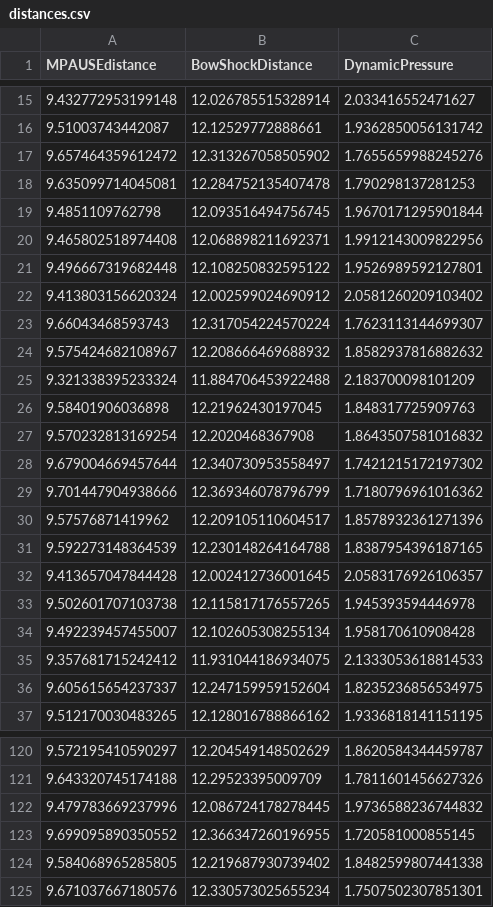
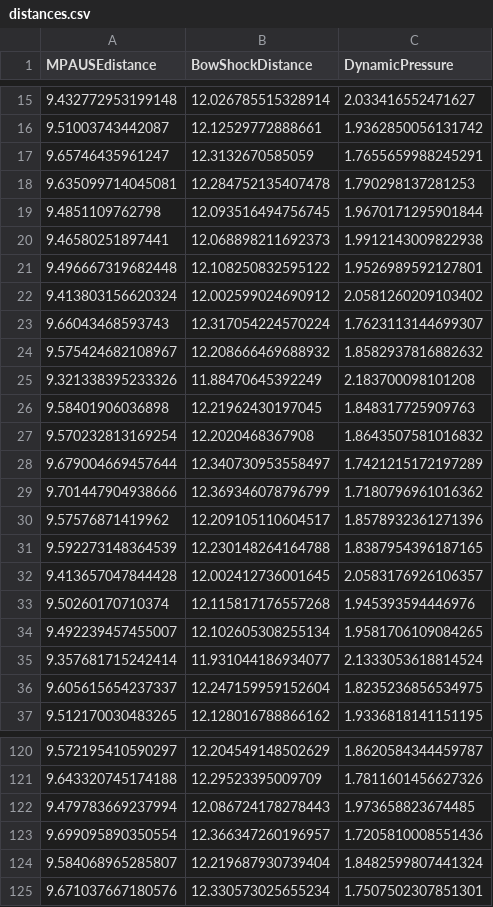
Before and after one commit to KubilayKaganKomurcu/SpaceEnvironment, a CSV file: distances.csv, drawn as a sheet; only a part is shown, gaps mark what is left out; the diff covers the shown part only.

```diff
--- a/distances.csv
+++ b/distances.csv
@@ -16,6 +16,6 @@ MPAUSEdistance,BowShockDistance,DynamicPressure
 9.51003743442087,12.12529772888661,1.9362850056131742
-9.657464359612472,12.313267058505902,1.7655659988245276
+9.65746435961247,12.3132670585059,1.7655659988245291
 9.635099714045081,12.284752135407478,1.790298137281253
 9.4851109762798,12.093516494756745,1.9670171295901844
-9.465802518974408,12.068898211692371,1.9912143009822956
+9.46580251897441,12.068898211692373,1.9912143009822938
 9.496667319682448,12.108250832595122,1.9526989592127801
@@ -24,6 +24,6 @@ MPAUSEdistance,BowShockDistance,DynamicPressure
 9.575424682108967,12.208666469688932,1.8582937816882632
-9.321338395233324,11.884706453922488,2.183700098101209
+9.321338395233326,11.88470645392249,2.183700098101208
 9.58401906036898,12.21962430197045,1.848317725909763
 9.570232813169254,12.2020468367908,1.8643507581016832
-9.679004669457644,12.340730953558497,1.7421215172197302
+9.679004669457644,12.340730953558497,1.7421215172197289
 9.701447904938666,12.369346078796799,1.7180796961016362
@@ -32,5 +32,5 @@ MPAUSEdistance,BowShockDistance,DynamicPressure
 9.413657047844428,12.002412736001645,2.0583176926106357
-9.502601707103738,12.115817176557265,1.945393594446978
-9.492239457455007,12.102605308255134,1.958170610908428
-9.357681715242412,11.931044186934075,2.1333053618814533
+9.50260170710374,12.115817176557268,1.945393594446976
+9.492239457455007,12.102605308255134,1.9581706109084265
+9.357681715242414,11.931044186934077,2.1333053618814524
 9.605615654237337,12.247159959152604,1.8235236856534975
@@ -121,5 +121,5 @@ MPAUSEdistance,BowShockDistance,DynamicPressure
 9.643320745174188,12.29523395009709,1.7811601456627326
-9.479783669237996,12.086724178278445,1.9736588236744832
-9.699095890350552,12.366347260196955,1.720581000855145
-9.584068965285805,12.219687930739402,1.8482599807441338
+9.479783669237994,12.086724178278443,1.973658823674485
+9.699095890350554,12.366347260196957,1.7205810008551436
+9.584068965285807,12.219687930739404,1.8482599807441324
 9.671037667180576,12.330573025655234,1.7507502307851301
```
Also changed, not shown: 20 added rows, 20 removed rows and 8 edited cells elsewhere in this file, AC_H0_SWE_95692.csv, new_data.csv, 14 other files.
